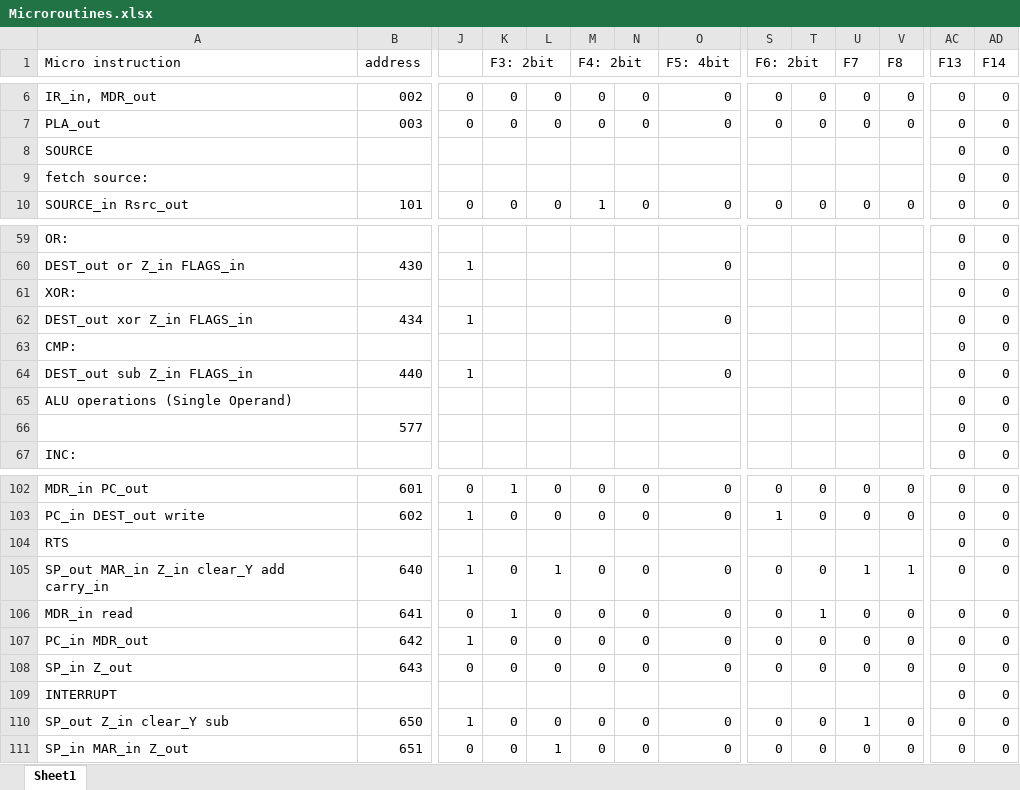
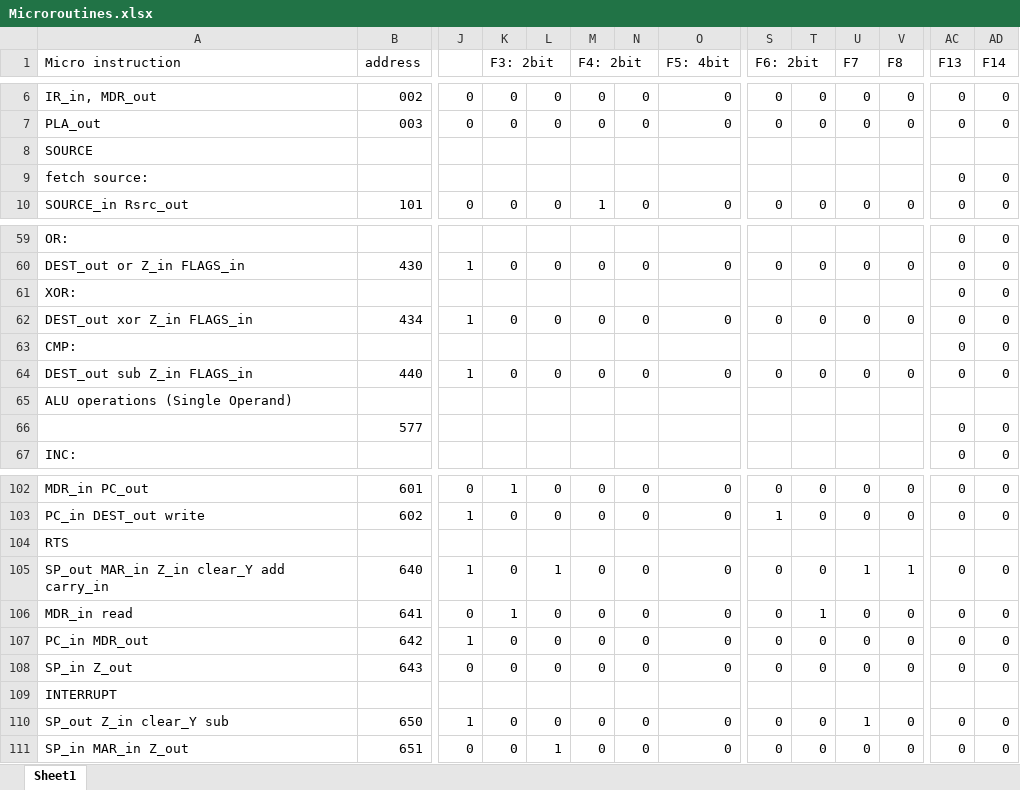
Before and after one commit to mhomran/PDP11, an Excel workbook: Microroutines.xlsx, sheet Sheet1, drawn as a sheet; only a part is shown, gaps mark what is left out; values as stored, in another font and other column widths than the file's, no cell formats; the diff covers the shown part only; the diff names each change by its address in the sheet, - before the commit and + after, or states it on an @@ line.

```diff
--- a/Microroutines.xlsx (sheet Sheet1)
+++ b/Microroutines.xlsx (sheet Sheet1)
-AC8 (F13): 0
+AC8 (F13): (empty)
-AD8 (F14): 0
+AD8 (F14): (empty)
-K60 (F3: 2bit): (empty)
+K60 (F3: 2bit): 0
-L60: (empty)
+L60: 0
-M60 (F4: 2bit): (empty)
+M60 (F4: 2bit): 0
-N60: (empty)
+N60: 0
-S60 (F6: 2bit): (empty)
+S60 (F6: 2bit): 0
-T60: (empty)
+T60: 0
-U60 (F7): (empty)
+U60 (F7): 0
-V60 (F8): (empty)
+V60 (F8): 0
-K62 (F3: 2bit): (empty)
+K62 (F3: 2bit): 0
-L62: (empty)
+L62: 0
-M62 (F4: 2bit): (empty)
+M62 (F4: 2bit): 0
-N62: (empty)
+N62: 0
-S62 (F6: 2bit): (empty)
+S62 (F6: 2bit): 0
-T62: (empty)
+T62: 0
-U62 (F7): (empty)
+U62 (F7): 0
-V62 (F8): (empty)
+V62 (F8): 0
-K64 (F3: 2bit): (empty)
+K64 (F3: 2bit): 0
-L64: (empty)
+L64: 0
-M64 (F4: 2bit): (empty)
+M64 (F4: 2bit): 0
-N64: (empty)
+N64: 0
-S64 (F6: 2bit): (empty)
+S64 (F6: 2bit): 0
-T64: (empty)
+T64: 0
-U64 (F7): (empty)
+U64 (F7): 0
-V64 (F8): (empty)
+V64 (F8): 0
-AC65 (F13): 0
+AC65 (F13): (empty)
-AD65 (F14): 0
+AD65 (F14): (empty)
-AC104 (F13): 0
+AC104 (F13): (empty)
-AD104 (F14): 0
+AD104 (F14): (empty)
-AC109 (F13): 0
+AC109 (F13): (empty)
-AD109 (F14): 0
+AD109 (F14): (empty)
```
Also changed, not shown: 2 added rows, 2 removed rows and 358 edited cells elsewhere in this sheet, cell formats, 1 other file.
